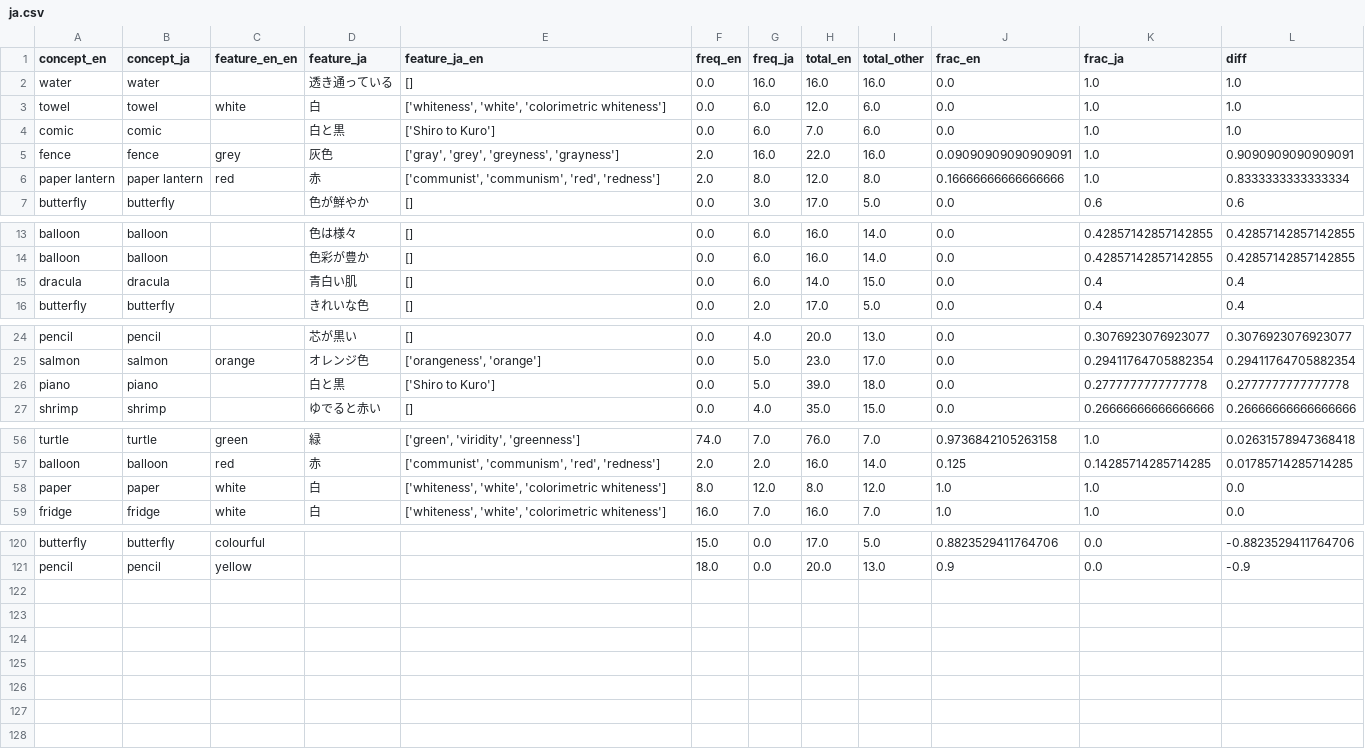
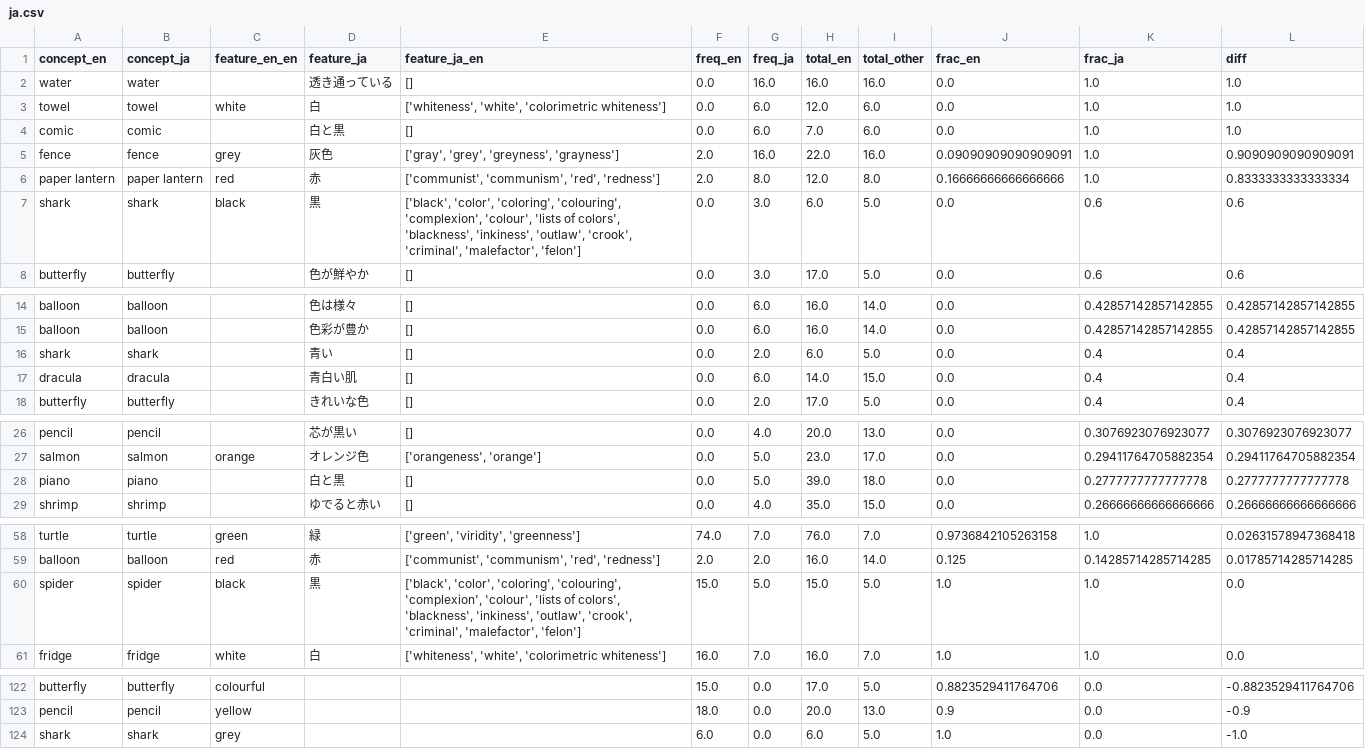
Before and after one commit to Butanium/llm-latent-language, a CSV file: data/norms/processed/ja.csv, drawn as a sheet; only a part is shown, gaps mark what is left out; the diff covers the shown part only.

```diff
--- a/data/norms/processed/ja.csv
+++ b/data/norms/processed/ja.csv
@@ -3,5 +3,6 @@ water,water,,透き通っている,[],0.0,16.0,16.0,16.0,0.0,1.0,1.0
 towel,towel,white,白,"['whiteness', 'white', 'colorimetric whiteness']",0.0,6.0,12.0,6.0,0.0,1.0,1.0
-comic,comic,,白と黒,['Shiro to Kuro'],0.0,6.0,7.0,6.0,0.0,1.0,1.0
+comic,comic,,白と黒,[],0.0,6.0,7.0,6.0,0.0,1.0,1.0
 fence,fence,grey,灰色,"['gray', 'grey', 'greyness', 'grayness']",2.0,16.0,22.0,16.0,0.09090909090909091,1.0,0.9090909090909091
 paper lantern,paper lantern,red,赤,"['communist', 'communism', 'red', 'redness']",2.0,8.0,12.0,8.0,0.16666666666666666,1.0,0.8333333333333334
+shark,shark,black,黒,"['black', 'color', 'coloring', 'colouring', 'complexion', 'colour', 'lists of colors', 'blackness', 'inkiness', 'outlaw', 'crook', 'criminal', 'malefactor', 'felon']",0.0,3.0,6.0,5.0,0.0,0.6,0.6
 butterfly,butterfly,,色が鮮やか,[],0.0,3.0,17.0,5.0,0.0,0.6,0.6
@@ -14,2 +15,3 @@ balloon,balloon,,色は様々,[],0.0,6.0,16.0,14.0,0.0,0.42857142857142855,0.428
 balloon,balloon,,色彩が豊か,[],0.0,6.0,16.0,14.0,0.0,0.42857142857142855,0.42857142857142855
+shark,shark,,青い,[],0.0,2.0,6.0,5.0,0.0,0.4,0.4
 dracula,dracula,,青白い肌,[],0.0,6.0,14.0,15.0,0.0,0.4,0.4
@@ -25,3 +27,3 @@ pencil,pencil,,芯が黒い,[],0.0,4.0,20.0,13.0,0.0,0.3076923076923077,0.307692
 salmon,salmon,orange,オレンジ色,"['orangeness', 'orange']",0.0,5.0,23.0,17.0,0.0,0.29411764705882354,0.29411764705882354
-piano,piano,,白と黒,['Shiro to Kuro'],0.0,5.0,39.0,18.0,0.0,0.2777777777777778,0.2777777777777778
+piano,piano,,白と黒,[],0.0,5.0,39.0,18.0,0.0,0.2777777777777778,0.2777777777777778
 shrimp,shrimp,,ゆでると赤い,[],0.0,4.0,35.0,15.0,0.0,0.26666666666666666,0.26666666666666666
@@ -57,3 +59,3 @@ turtle,turtle,green,緑,"['green', 'viridity', 'greenness']",74.0,7.0,76.0,7.0,0
 balloon,balloon,red,赤,"['communist', 'communism', 'red', 'redness']",2.0,2.0,16.0,14.0,0.125,0.14285714285714285,0.01785714285714285
-paper,paper,white,白,"['whiteness', 'white', 'colorimetric whiteness']",8.0,12.0,8.0,12.0,1.0,1.0,0.0
+spider,spider,black,黒,"['black', 'color', 'coloring', 'colouring', 'complexion', 'colour', 'lists of colors', 'blackness', 'inkiness', 'outlaw', 'crook', 'criminal', 'malefactor', 'felon']",15.0,5.0,15.0,5.0,1.0,1.0,0.0
 fridge,fridge,white,白,"['whiteness', 'white', 'colorimetric whiteness']",16.0,7.0,16.0,7.0,1.0,1.0,0.0
@@ -121 +123,2 @@ butterfly,butterfly,colourful,,,15.0,0.0,17.0,5.0,0.8823529411764706,0.0,-0.8823
 pencil,pencil,yellow,,,18.0,0.0,20.0,13.0,0.9,0.0,-0.9
+shark,shark,grey,,,6.0,0.0,6.0,5.0,1.0,0.0,-1.0
```
Also changed, not shown: 2 edited cells elsewhere in this file, data/norms/processed/de.csv, data/norms/processed/nl.csv.
